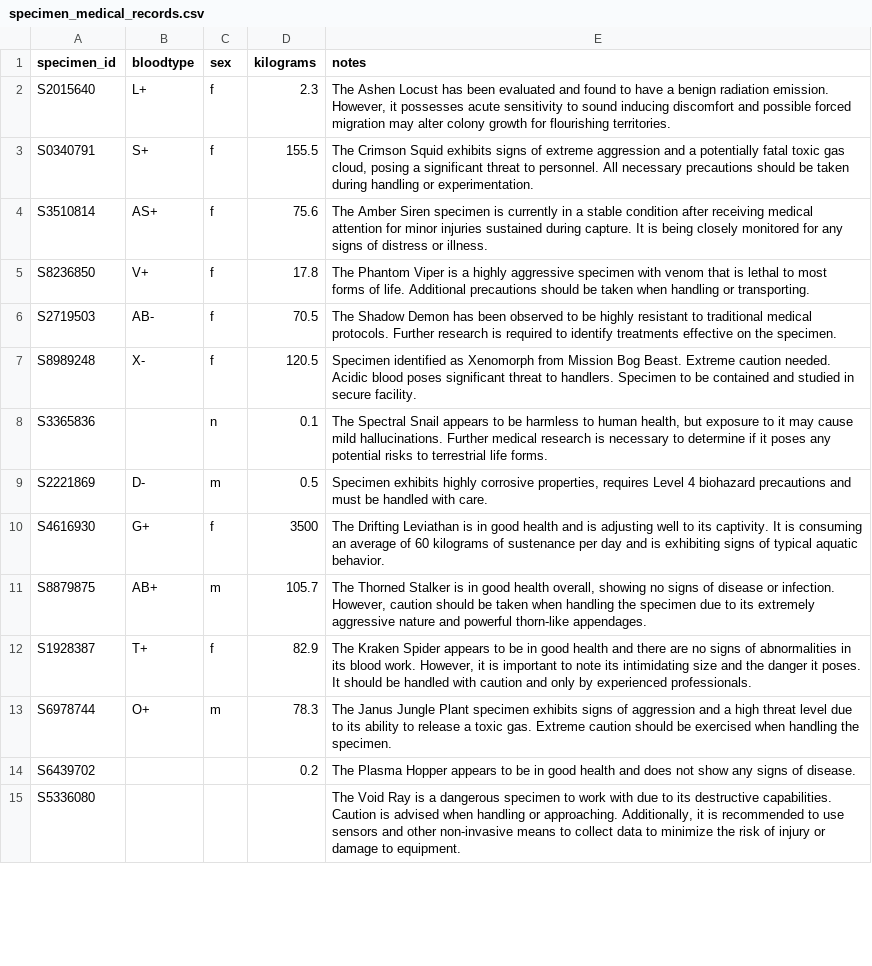
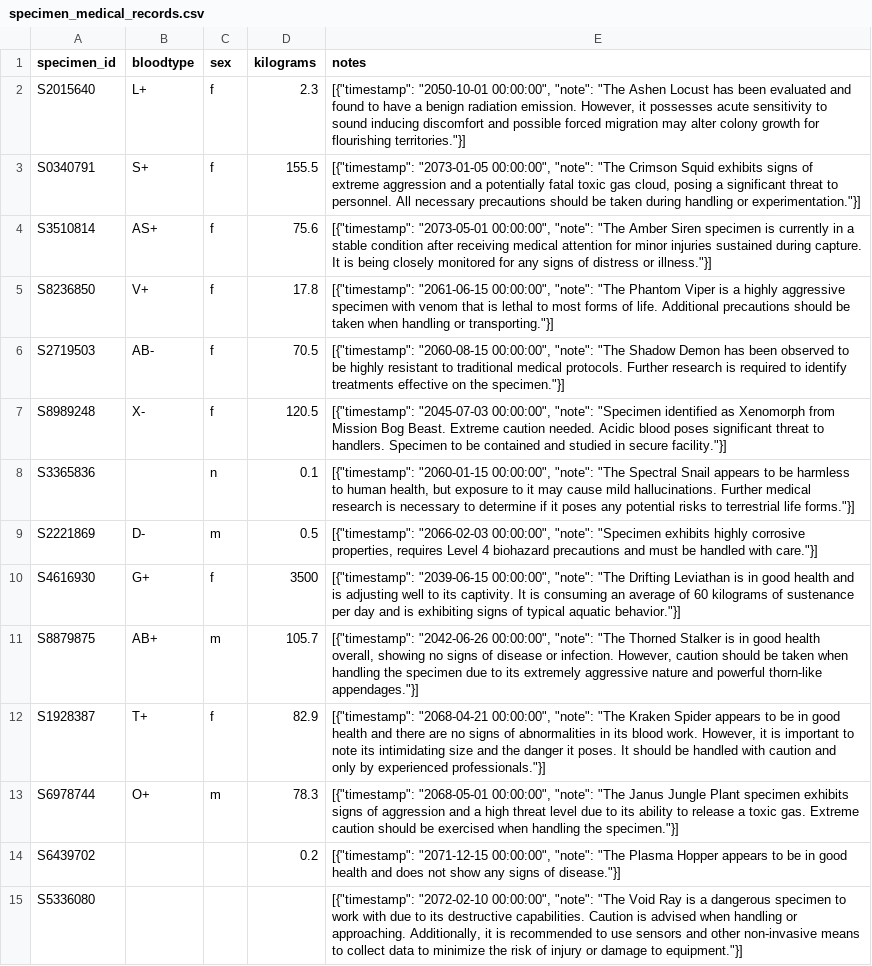
Before and after one commit to Centari2013/FSEA, a CSV file: database_setup/csvs/specimen_medical_records.csv, drawn as a sheet; only a part is shown; the diff covers the shown part only; the diff names each change by its address in the sheet, - before the commit and + after, or states it on an @@ line.

Commit message:
updated csv data

```diff
--- a/database_setup/csvs/specimen_medical_records.csv
+++ b/database_setup/csvs/specimen_medical_records.csv
-E2 (notes): The Ashen Locust has been evaluated and found to have a benign radiation emission. However, it possesses acute sensitivity to sound inducing discomfort and possible forced migration may alter colony growth for flourishing territories.
+E2 (notes): [{"timestamp": "2050-10-01 00:00:00", "note": "The Ashen Locust has been evaluated and found to have a benign radiation emission. However, it possesses acute sensitivity to sound inducing discomfort and possible forced migration may alter colony growth for flourishing territories."}]
-E3 (notes): The Crimson Squid exhibits signs of extreme aggression and a potentially fatal toxic gas cloud, posing a significant threat to personnel. All necessary precautions should be taken during handling or experimentation.
+E3 (notes): [{"timestamp": "2073-01-05 00:00:00", "note": "The Crimson Squid exhibits signs of extreme aggression and a potentially fatal toxic gas cloud, posing a significant threat to personnel. All necessary precautions should be taken during handling or experimentation."}]
-E4 (notes): The Amber Siren specimen is currently in a stable condition after receiving medical attention for minor injuries sustained during capture. It is being closely monitored for any signs of distress or illness.
+E4 (notes): [{"timestamp": "2073-05-01 00:00:00", "note": "The Amber Siren specimen is currently in a stable condition after receiving medical attention for minor injuries sustained during capture. It is being closely monitored for any signs of distress or illness."}]
-E5 (notes): The Phantom Viper is a highly aggressive specimen with venom that is lethal to most forms of life. Additional precautions should be taken when handling or transporting.
+E5 (notes): [{"timestamp": "2061-06-15 00:00:00", "note": "The Phantom Viper is a highly aggressive specimen with venom that is lethal to most forms of life. Additional precautions should be taken when handling or transporting."}]
-E6 (notes): The Shadow Demon has been observed to be highly resistant to traditional medical protocols. Further research is required to identify treatments effective on the specimen.
+E6 (notes): [{"timestamp": "2060-08-15 00:00:00", "note": "The Shadow Demon has been observed to be highly resistant to traditional medical protocols. Further research is required to identify treatments effective on the specimen."}]
-E7 (notes): Specimen identified as Xenomorph from Mission Bog Beast. Extreme caution needed. Acidic blood poses significant threat to handlers. Specimen to be contained and studied in secure facility.
+E7 (notes): [{"timestamp": "2045-07-03 00:00:00", "note": "Specimen identified as Xenomorph from Mission Bog Beast. Extreme caution needed. Acidic blood poses significant threat to handlers. Specimen to be contained and studied in secure facility."}]
-E8 (notes): The Spectral Snail appears to be harmless to human health, but exposure to it may cause mild hallucinations. Further medical research is necessary to determine if it poses any potential risks to terrestrial life forms.
+E8 (notes): [{"timestamp": "2060-01-15 00:00:00", "note": "The Spectral Snail appears to be harmless to human health, but exposure to it may cause mild hallucinations. Further medical research is necessary to determine if it poses any potential risks to terrestrial life forms."}]
-E9 (notes): Specimen exhibits highly corrosive properties, requires Level 4 biohazard precautions and must be handled with care.
+E9 (notes): [{"timestamp": "2066-02-03 00:00:00", "note": "Specimen exhibits highly corrosive properties, requires Level 4 biohazard precautions and must be handled with care."}]
-E10 (notes): The Drifting Leviathan is in good health and is adjusting well to its captivity. It is consuming an average of 60 kilograms of sustenance per day and is exhibiting signs of typical aquatic behavior.
+E10 (notes): [{"timestamp": "2039-06-15 00:00:00", "note": "The Drifting Leviathan is in good health and is adjusting well to its captivity. It is consuming an average of 60 kilograms of sustenance per day and is exhibiting signs of typical aquatic behavior."}]
-E11 (notes): The Thorned Stalker is in good health overall, showing no signs of disease or infection. However, caution should be taken when handling the specimen due to its extremely aggressive nature and powerful thorn-like appendages.
+E11 (notes): [{"timestamp": "2042-06-26 00:00:00", "note": "The Thorned Stalker is in good health overall, showing no signs of disease or infection. However, caution should be taken when handling the specimen due to its extremely aggressive nature and powerful thorn-like appendages."}]
-E12 (notes): The Kraken Spider appears to be in good health and there are no signs of abnormalities in its blood work. However, it is important to note its intimidating size and the danger it poses. It should be handled with caution and only by experienced professionals.
+E12 (notes): [{"timestamp": "2068-04-21 00:00:00", "note": "The Kraken Spider appears to be in good health and there are no signs of abnormalities in its blood work. However, it is important to note its intimidating size and the danger it poses. It should be handled with caution and only by experienced professionals."}]
-E13 (notes): The Janus Jungle Plant specimen exhibits signs of aggression and a high threat level due to its ability to release a toxic gas. Extreme caution should be exercised when handling the specimen.
+E13 (notes): [{"timestamp": "2068-05-01 00:00:00", "note": "The Janus Jungle Plant specimen exhibits signs of aggression and a high threat level due to its ability to release a toxic gas. Extreme caution should be exercised when handling the specimen."}]
-E14 (notes): The Plasma Hopper appears to be in good health and does not show any signs of disease.
+E14 (notes): [{"timestamp": "2071-12-15 00:00:00", "note": "The Plasma Hopper appears to be in good health and does not show any signs of disease."}]
-E15 (notes): The Void Ray is a dangerous specimen to work with due to its destructive capabilities. Caution is advised when handling or approaching. Additionally, it is recommended to use sensors and other non-invasive means to collect data to minimize the risk of injury or damage to equipment.
+E15 (notes): [{"timestamp": "2072-02-10 00:00:00", "note": "The Void Ray is a dangerous specimen to work with due to its destructive capabilities. Caution is advised when handling or approaching. Additionally, it is recommended to use sensors and other non-invasive means to collect data to minimize the risk of injury or damage to equipment."}]
```
Also changed, not shown: 54 edited cells elsewhere in this file, database_setup/csvs/missions.csv, database_setup/csvs/origins.csv, 3 other files.
